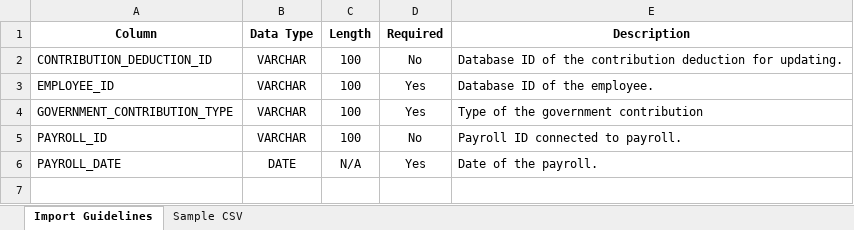
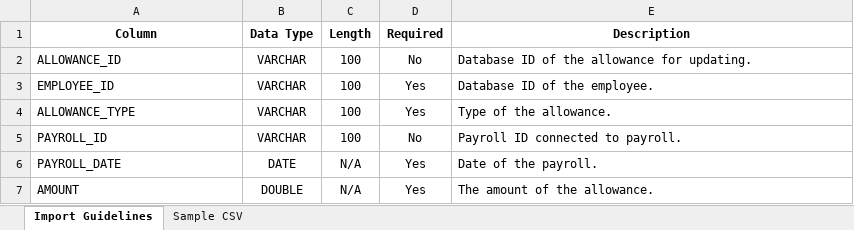
Before and after one commit to lawrence-encore/Worknest, an Excel workbook: import_template/guidelines/Import Allowance Guideline.xlsx, sheet Import Guidelines, drawn as a sheet; values as stored, in another font and other column widths than the file's, no borders; the diff names each change by its address in the sheet, - before the commit and + after, or states it on an @@ line.

```diff
--- a/import_template/guidelines/Import Allowance Guideline.xlsx (sheet Import Guidelines)
+++ b/import_template/guidelines/Import Allowance Guideline.xlsx (sheet Import Guidelines)
-A2 (Column): CONTRIBUTION_DEDUCTION_ID
+A2 (Column): ALLOWANCE_ID
-E2 (Description): …of the contribution deduction for updating.
+E2 (Description): …of the allowance for updating.
-A4 (Column): GOVERNMENT_CONTRIBUTION_TYPE
+A4 (Column): ALLOWANCE_TYPE
-E4 (Description): Type of the government contribution
+E4 (Description): Type of the allowance.
+row 7: AMOUNT | DOUBLE | N/A | Yes | The amount of the allowance.
```
Also changed, not shown: sheet Sample CSV, 12 other files.
